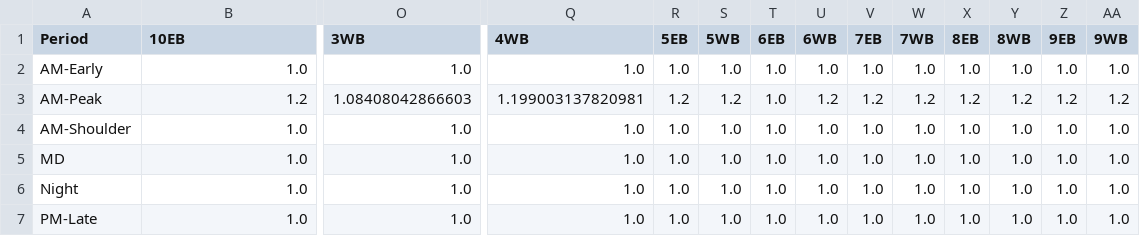
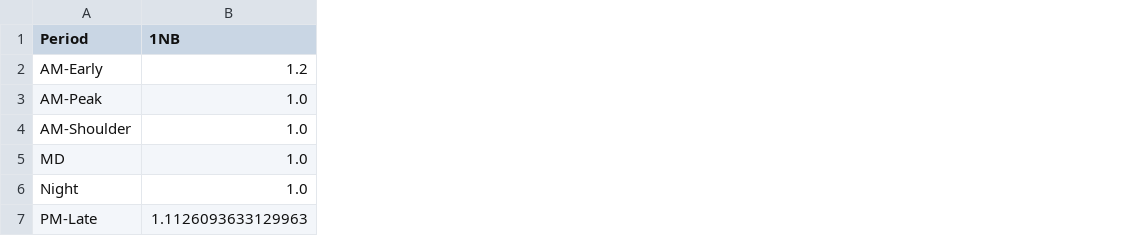
Before and after one commit to cfernandez-iim/I85_python_model, a CSV file: inputs/pce_factors.csv, drawn as a sheet; only a part is shown, gaps mark what is left out; the diff covers the shown part only; the diff names each change by its address in the sheet, - before the commit and + after, or states it on an @@ line.

```diff
--- a/inputs/pce_factors.csv
+++ b/inputs/pce_factors.csv
-column O (3WB), rows 2-7: 1.0 | 1.08408042866603 | 1.0 | 1.0 | 1.0 | 1.0
-column Q (4WB), rows 2-7: 1.0 | 1.199003137820981 | 1.0 | 1.0 | 1.0 | 1.0
-column R (5EB), rows 2-7: 1.0 | 1.2 | 1.0 | 1.0 | 1.0 | 1.0
-column S (5WB), rows 2-7: 1.0 | 1.2 | 1.0 | 1.0 | 1.0 | 1.0
-column T (6EB), rows 2-7: all 1.0
-column U (6WB), rows 2-7: 1.0 | 1.2 | 1.0 | 1.0 | 1.0 | 1.0
-column V (7EB), rows 2-7: 1.0 | 1.2 | 1.0 | 1.0 | 1.0 | 1.0
-column W (7WB), rows 2-7: 1.0 | 1.2 | 1.0 | 1.0 | 1.0 | 1.0
-column X (8EB), rows 2-7: 1.0 | 1.2 | 1.0 | 1.0 | 1.0 | 1.0
-column Y (8WB), rows 2-7: 1.0 | 1.2 | 1.0 | 1.0 | 1.0 | 1.0
-column Z (9EB), rows 2-7: 1.0 | 1.2 | 1.0 | 1.0 | 1.0 | 1.0
-column AA (9WB), rows 2-7: 1.0 | 1.2 | 1.0 | 1.0 | 1.0 | 1.0
-B1: 10EB
+B1: 1NB
-B2 (1NB): 1.0
+B2 (1NB): 1.2
-B3 (1NB): 1.2
+B3 (1NB): 1.0
-B7 (1NB): 1.0
+B7 (1NB): 1.1126093633129963
```
Also changed, not shown: 52 edited cells elsewhere in this file, inputs/capacity_factors.csv, inputs/counts_by_hour_grouped_sorted - Copy.csv, 41 other files.
